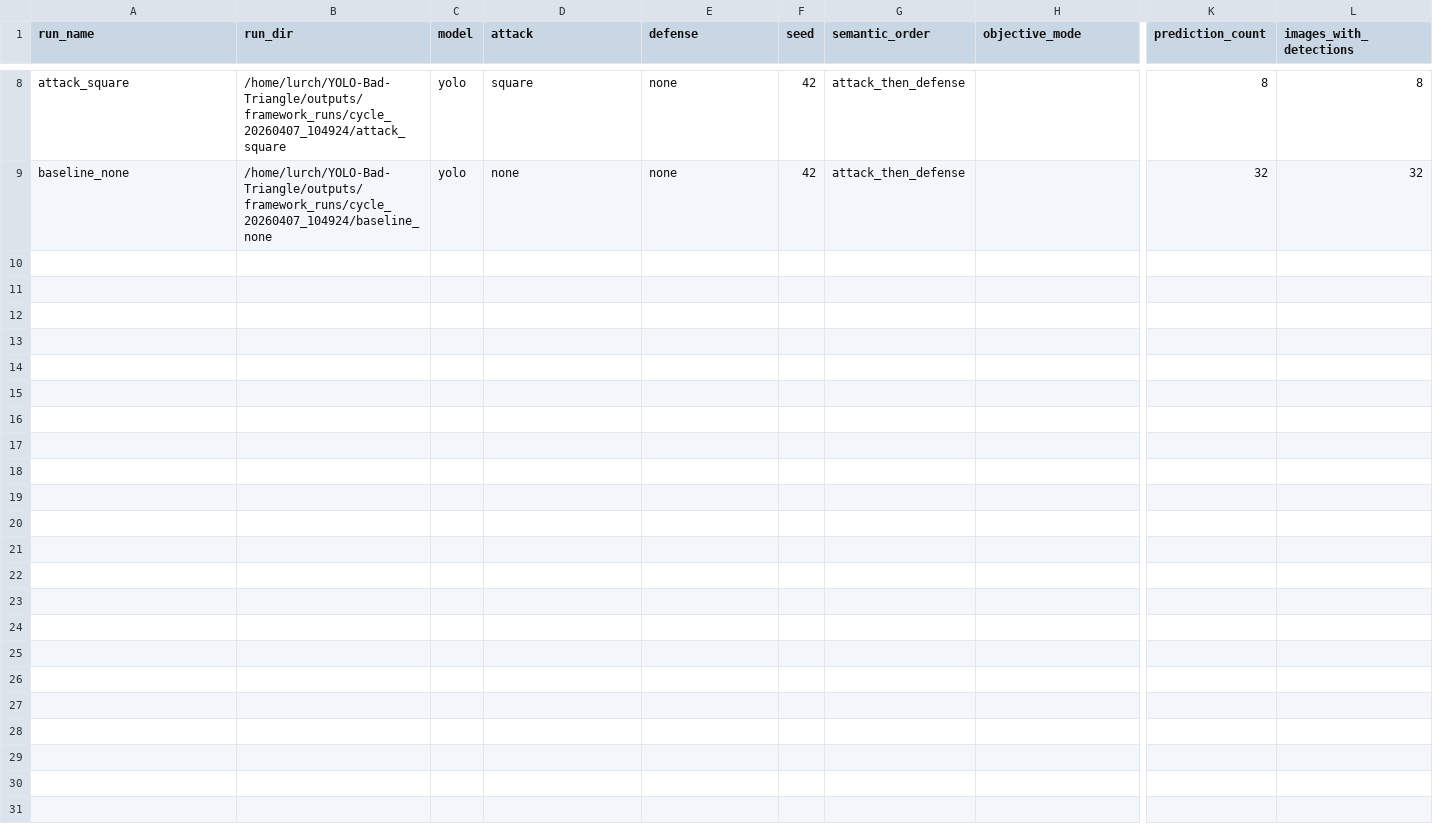
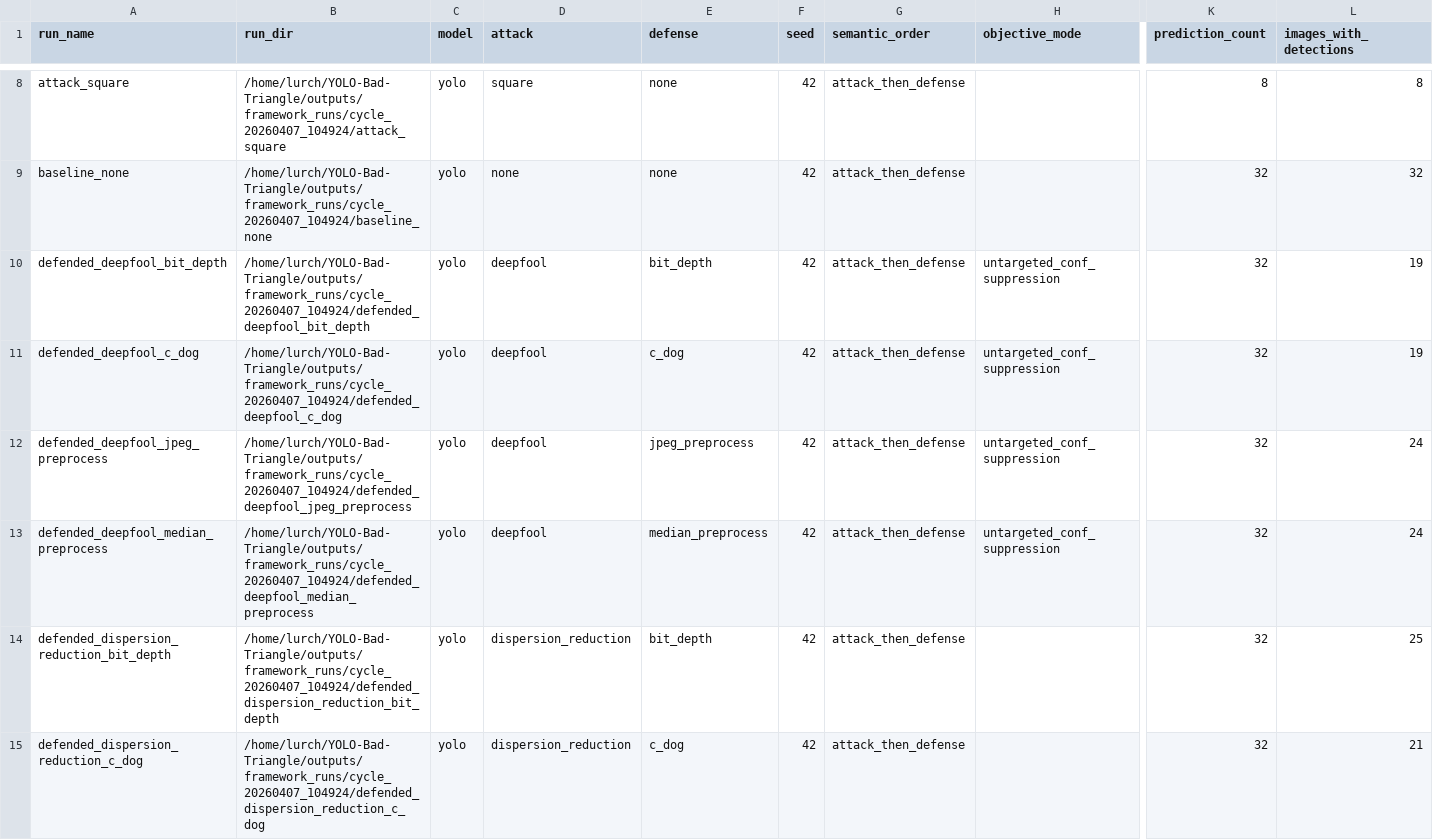
Before and after one commit to Cmaddock99/YOLO-Bad-Triangle, a CSV file: outputs/framework_reports/cycle_20260407_104924/framework_run_summary.csv, drawn as a sheet; only a part is shown, gaps mark what is left out; rows hold the shown columns only; the diff covers the shown part only; the diff names each change by its address in the sheet, - before the commit and + after, or states it on an @@ line.

Commit message:
auto_cycle: cycle_20260407_104924 phase 2/matrix complete
Top attacks : square, deepfool, dispersion_reduction
Top defenses: jpeg_preprocess, median_preprocess, c_dog

*** PARTIAL — phases 3–4 still pending ***
See outputs/cycle_status.md for live status.

```diff
--- a/outputs/framework_reports/cycle_20260407_104924/framework_run_summary.csv
+++ b/outputs/framework_reports/cycle_20260407_104924/framework_run_summary.csv
+row 10: defended_deepfool_bit_depth | /home/lurch/YOLO-Bad-Triangle/outputs/framework_runs/cycle_20260407_104924/defended_deepfool_bit_depth | yolo | deepfool | bit_depth | 42 | attack_then_defense | untargeted_conf_suppression | 32 | 19
+row 11: defended_deepfool_c_dog | /home/lurch/YOLO-Bad-Triangle/outputs/framework_runs/cycle_20260407_104924/defended_deepfool_c_dog | yolo | deepfool | c_dog | 42 | attack_then_defense | untargeted_conf_suppression | 32 | 19
+row 12: defended_deepfool_jpeg_preprocess | /home/lurch/YOLO-Bad-Triangle/outputs/framework_runs/cycle_20260407_104924/defended_deepfool_jpeg_preprocess | yolo | deepfool | jpeg_preprocess | 42 | attack_then_defense | untargeted_conf_suppression | 32 | 24
+row 13: defended_deepfool_median_preprocess | /home/lurch/YOLO-Bad-Triangle/outputs/framework_runs/cycle_20260407_104924/defended_deepfool_median_preprocess | yolo | deepfool | median_preprocess | 42 | attack_then_defense | untargeted_conf_suppression | 32 | 24
+row 14: defended_dispersion_reduction_bit_depth | /home/lurch/YOLO-Bad-Triangle/outputs/framework_runs/cycle_20260407_104924/defended_dispersion_reduction_bit_depth | yolo | dispersion_reduction | bit_depth | 42 | attack_then_defense |  | 32 | 25
+row 15: defended_dispersion_reduction_c_dog | /home/lurch/YOLO-Bad-Triangle/outputs/framework_runs/cycle_20260407_104924/defended_dispersion_reduction_c_dog | yolo | dispersion_reduction | c_dog | 42 | attack_then_defense |  | 32 | 21
```
Also changed, not shown: 6 added rows elsewhere in this file, 4 other files.
